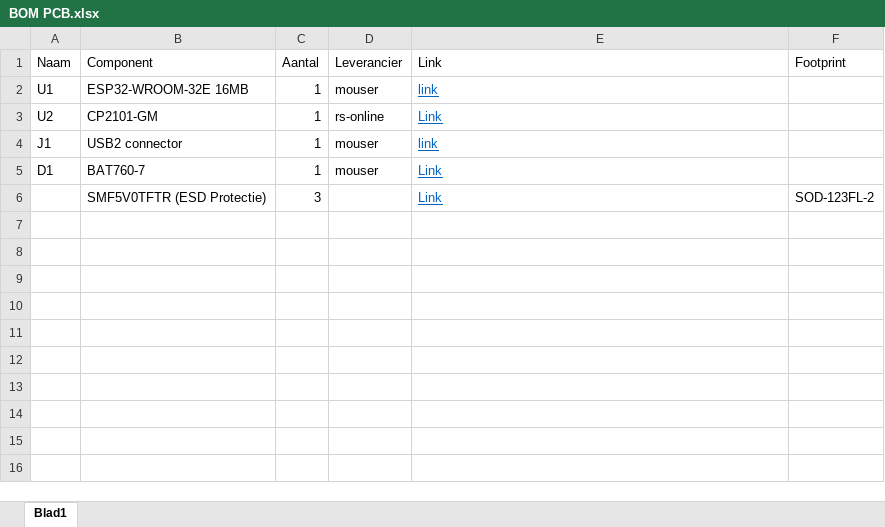
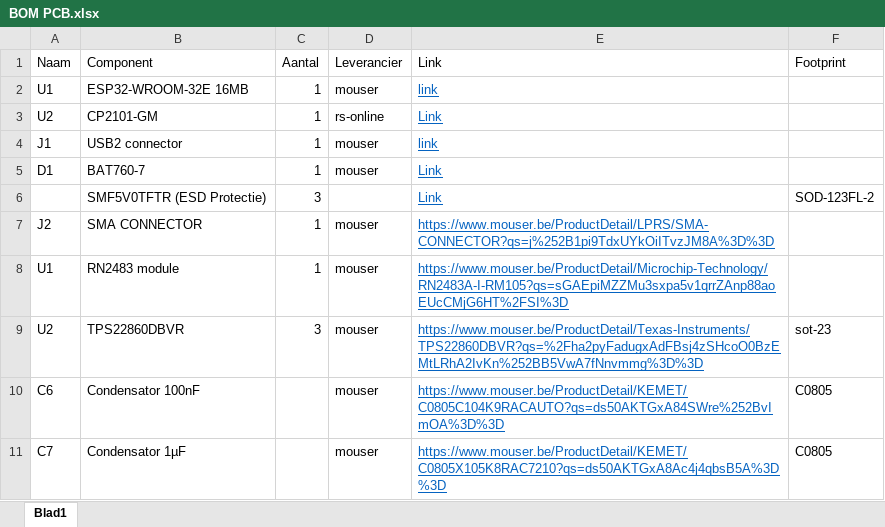
Before and after one commit to manoelledeviron/CoolTeam, an Excel workbook: Documenten/BOM PCB.xlsx, sheet Blad1, drawn as a sheet; values as stored, in another font and other column widths than the file's, no borders; the diff names each change by its address in the sheet, - before the commit and + after, or states it on an @@ line.

Commit message:
Update BOM PCB.xlsx
toevoegen componenten LoRa

```diff
--- a/Documenten/BOM PCB.xlsx (sheet Blad1)
+++ b/Documenten/BOM PCB.xlsx (sheet Blad1)
+row 7: J2 | SMA CONNECTOR | 1 | mouser | https://www.mouser.be/ProductDetail/LPRS/SMA-CONNECTOR?qs=j%252B1pi9TdxUYkOiITvzJM8A%3D%3D
+row 8: U1 | RN2483 module | 1 | mouser | https://www.mouser.be/ProductDetail/Microchip-Technology/RN2483A-I-RM105?qs=sGAEpiMZZMu3sxpa5v1qrrZAnp88aoEUcCMjG6HT%2FSI%3D
+row 9: U2 | TPS22860DBVR | 3 | mouser | https://www.mouser.be/ProductDetail/Texas-Instruments/TPS22860DBVR?qs=%2Fha2pyFadugxAdFBsj4zSHcoO0BzEMtLRhA2IvKn%252BB5VwA7fNnvmmg%3D%3D | sot-23
+row 10: C6 | Condensator 100nF |  | mouser | https://www.mouser.be/ProductDetail/KEMET/C0805C104K9RACAUTO?qs=ds50AKTGxA84SWre%252BvImOA%3D%3D | C0805
+row 11: C7 | Condensator 1µF |  | mouser | https://www.mouser.be/ProductDetail/KEMET/C0805X105K8RAC7210?qs=ds50AKTGxA8Ac4j4qbsB5A%3D%3D | C0805
```
